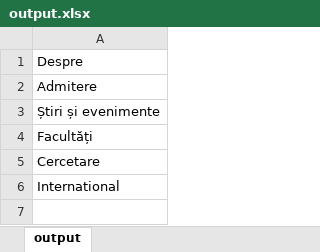
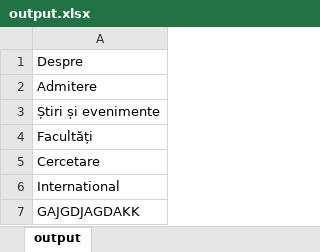
Before and after one commit to VictorULBS/Colocviu, an Excel workbook: output.xlsx, sheet output, drawn as a sheet; values as stored, in another font and other column widths than the file's, no borders; the diff names each change by its address in the sheet, - before the commit and + after, or states it on an @@ line.

```diff
--- a/output.xlsx (sheet output)
+++ b/output.xlsx (sheet output)
+row 7: GAJGDJAGDAKK
```
Also changed, not shown: 2 other files.
